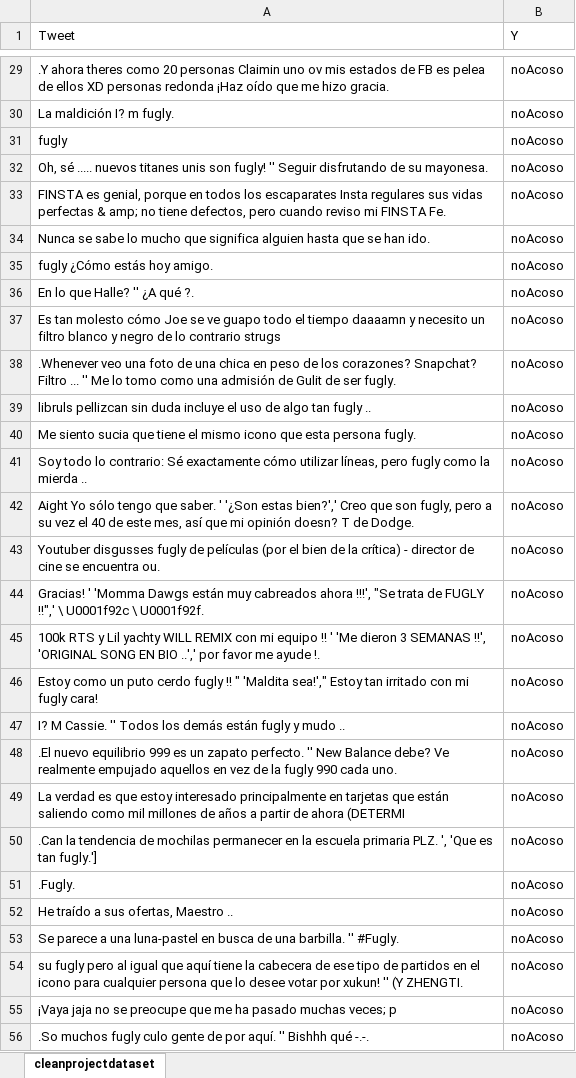
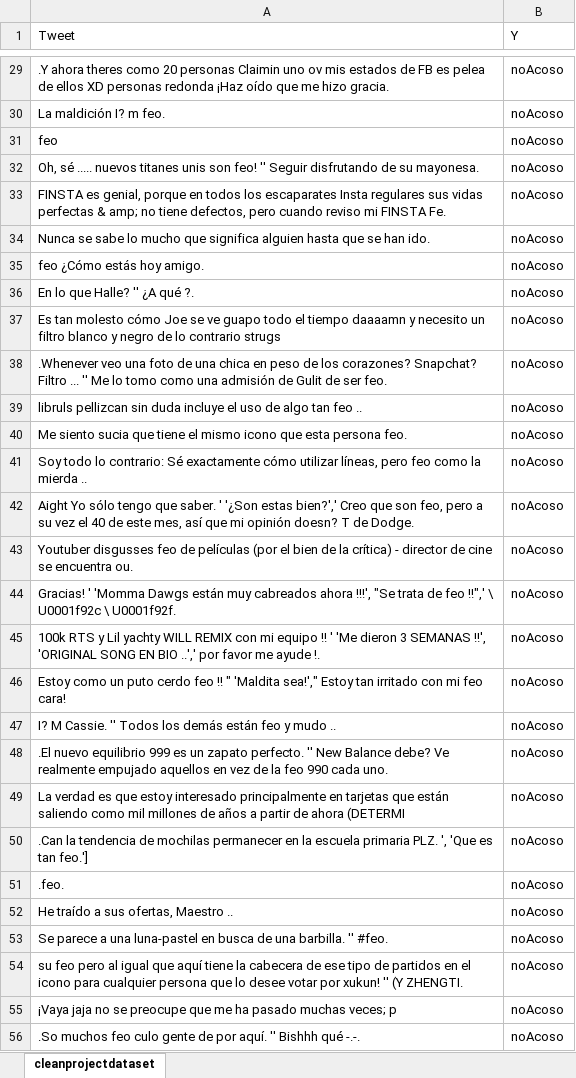
Before and after one commit to anthonywainer/bullying_on_twitter_pe, an Excel workbook: dataSet/dataset_twitter.xlsx, sheet cleanprojectdataset, drawn as a sheet; only a part is shown, gaps mark what is left out; values as stored, in another font and other column widths than the file's, no borders; charts and pictures not drawn; the diff covers the shown part only; the diff names each change by its address in the sheet, - before the commit and + after, or states it on an @@ line.

```diff
--- a/dataSet/dataset_twitter.xlsx (sheet cleanprojectdataset)
+++ b/dataSet/dataset_twitter.xlsx (sheet cleanprojectdataset)
-A30 (Tweet): La maldición I? m fugly.
+A30 (Tweet): La maldición I? m feo.
-A31 (Tweet): fugly
+A31 (Tweet): feo
-A32 (Tweet): …unis son fugly! '' Seguir…
+A32 (Tweet): …unis son feo! '' Seguir…
-A35 (Tweet): fugly ¿Cómo estás hoy amigo.
+A35 (Tweet): feo ¿Cómo estás hoy amigo.
-A38 (Tweet): …de ser fugly.
+A38 (Tweet): …de ser feo.
-A39 (Tweet): …algo tan fugly ..
+A39 (Tweet): …algo tan feo ..
-A40 (Tweet): …esta persona fugly.
+A40 (Tweet): …esta persona feo.
-A41 (Tweet): …líneas, pero fugly como la…
+A41 (Tweet): …líneas, pero feo como la…
-A42 (Tweet): …que son fugly, pero a…
+A42 (Tweet): …que son feo, pero a…
-A43 (Tweet): Youtuber disgusses fugly de películas…
+A43 (Tweet): Youtuber disgusses feo de películas…
-A44 (Tweet): …trata de FUGLY !!",' \…
+A44 (Tweet): …trata de feo !!",' \…
-A46 (Tweet): …puto cerdo fugly !! " 'Maldita sea!'," Estoy tan irritado con mi fugly cara!
+A46 (Tweet): …puto cerdo feo !! " 'Maldita sea!'," Estoy tan irritado con mi feo cara!
-A47 (Tweet): …demás están fugly y mudo…
+A47 (Tweet): …demás están feo y mudo…
-A48 (Tweet): …de la fugly 990 cada…
+A48 (Tweet): …de la feo 990 cada…
-A50 (Tweet): …es tan fugly.']
+A50 (Tweet): …es tan feo.']
-A51 (Tweet): .Fugly.
+A51 (Tweet): .feo.
-A53 (Tweet): …barbilla. '' #Fugly.
+A53 (Tweet): …barbilla. '' #feo.
-A54 (Tweet): su fugly pero al…
+A54 (Tweet): su feo pero al…
-A56 (Tweet): .So muchos fugly culo gente…
+A56 (Tweet): .So muchos feo culo gente…
```
Also changed, not shown: 292 added rows and 251 edited cells elsewhere in this sheet.
